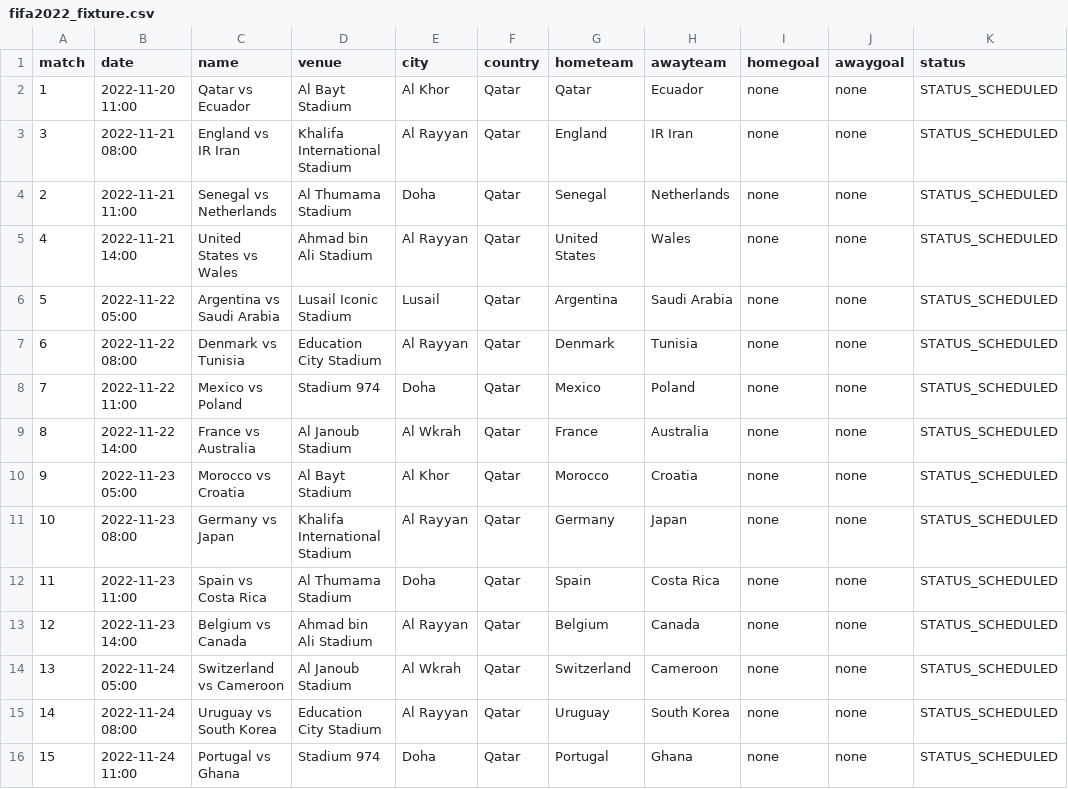
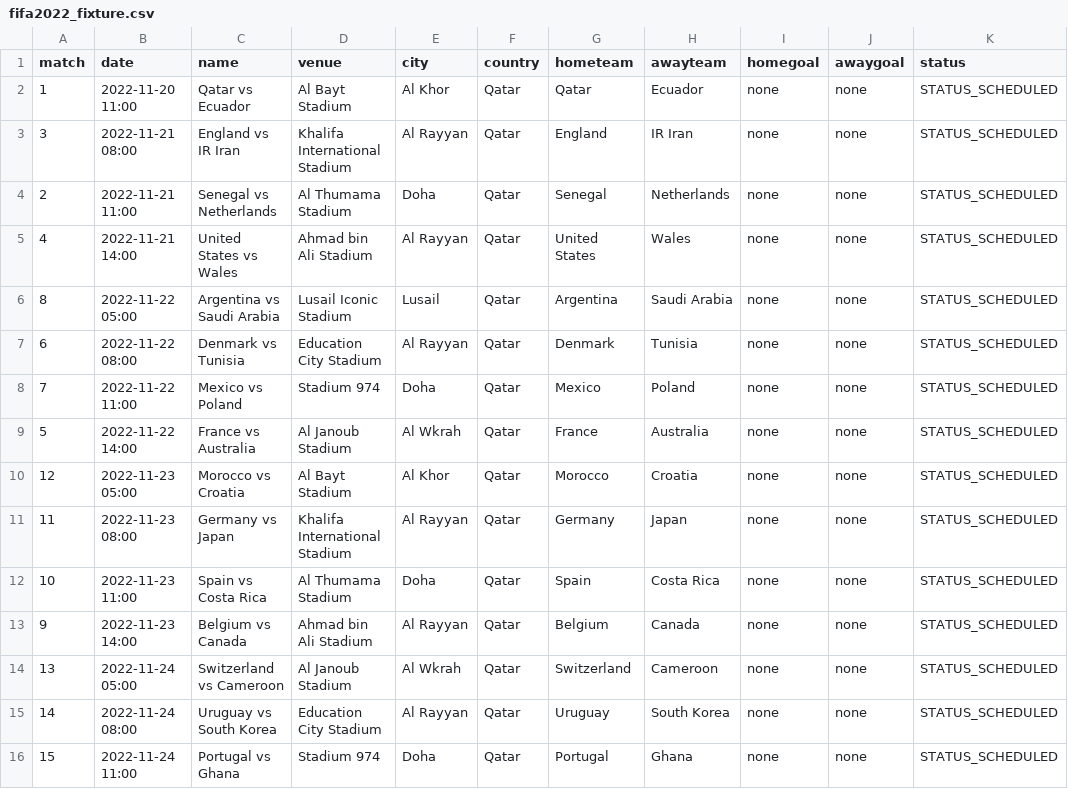
Before and after one commit to excel4soccer/FIFA2022_WC, a CSV file: fifa2022_fixture.csv, drawn as a sheet; only a part is shown; the diff covers the shown part only; the diff names each change by its address in the sheet, - before the commit and + after, or states it on an @@ line.

```diff
--- a/fifa2022_fixture.csv
+++ b/fifa2022_fixture.csv
-A6 (match): 5
+A6 (match): 8
-A9 (match): 8
+A9 (match): 5
-A10 (match): 9
+A10 (match): 12
-A11 (match): 10
+A11 (match): 11
-A12 (match): 11
+A12 (match): 10
-A13 (match): 12
+A13 (match): 9
```
Also changed, not shown: 12 edited cells elsewhere in this file.
